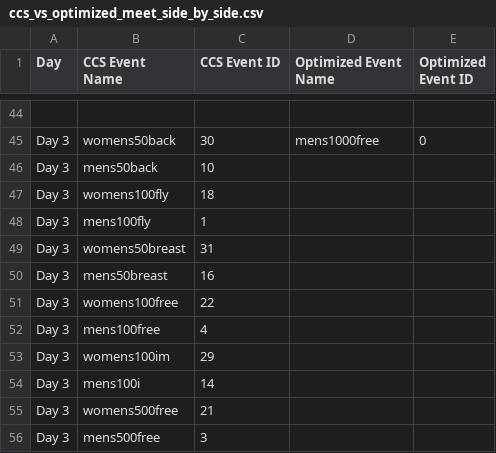
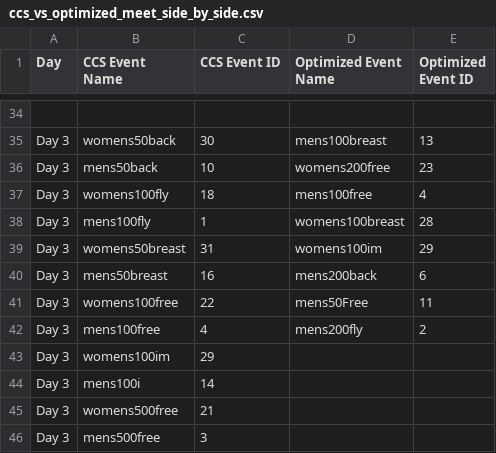
Before and after one commit to MitchKubina/CSCI4022_FinalProject, a CSV file: ccs_vs_optimized_meet_side_by_side.csv, drawn as a sheet; only a part is shown, gaps mark what is left out; addresses are those after the commit; the diff covers the shown part only; the diff names each change by its address in the sheet, - before the commit and + after, or states it on an @@ line.

```diff
--- a/ccs_vs_optimized_meet_side_by_side.csv
+++ b/ccs_vs_optimized_meet_side_by_side.csv
-D35 (Optimized Event Name): mens1000free
+D35 (Optimized Event Name): mens100breast
-E35 (Optimized Event ID): 0
+E35 (Optimized Event ID): 13
-D36 (Optimized Event Name): (empty)
+D36 (Optimized Event Name): womens200free
-E36 (Optimized Event ID): (empty)
+E36 (Optimized Event ID): 23
-D37 (Optimized Event Name): (empty)
+D37 (Optimized Event Name): mens100free
-E37 (Optimized Event ID): (empty)
+E37 (Optimized Event ID): 4
-D38 (Optimized Event Name): (empty)
+D38 (Optimized Event Name): womens100breast
-E38 (Optimized Event ID): (empty)
+E38 (Optimized Event ID): 28
-D39 (Optimized Event Name): (empty)
+D39 (Optimized Event Name): womens100im
-E39 (Optimized Event ID): (empty)
+E39 (Optimized Event ID): 29
-D40 (Optimized Event Name): (empty)
+D40 (Optimized Event Name): mens200back
-E40 (Optimized Event ID): (empty)
+E40 (Optimized Event ID): 6
-D41 (Optimized Event Name): (empty)
+D41 (Optimized Event Name): mens50Free
-E41 (Optimized Event ID): (empty)
+E41 (Optimized Event ID): 11
-D42 (Optimized Event Name): (empty)
+D42 (Optimized Event Name): mens200fly
-E42 (Optimized Event ID): (empty)
+E42 (Optimized Event ID): 2
```
Also changed, not shown: 9 added rows, 19 removed rows and 44 edited cells elsewhere in this file, 1 other file.
